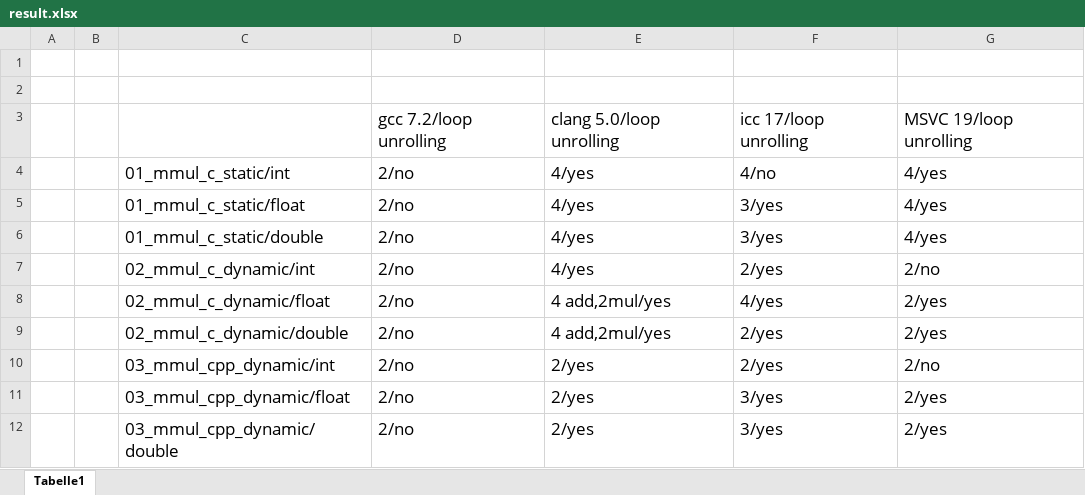
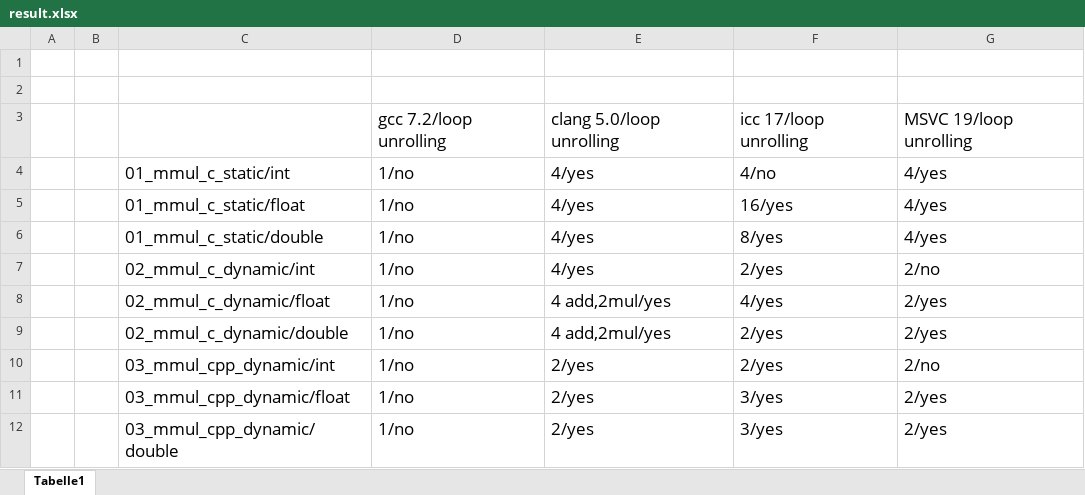
Before and after one commit to YusufIpek/ParellelSystems, an Excel workbook: exercise03/result.xlsx, sheet Tabelle1, drawn as a sheet; values as stored, in another font and other column widths than the file's, no borders; the diff names each change by its address in the sheet, - before the commit and + after, or states it on an @@ line.

Commit message:
result updated

```diff
--- a/exercise03/result.xlsx (sheet Tabelle1)
+++ b/exercise03/result.xlsx (sheet Tabelle1)
-D4:D12: 2/no
+D4:D12: 1/no
-F5: 3/yes
+F5: 16/yes
-F6: 3/yes
+F6: 8/yes
```
